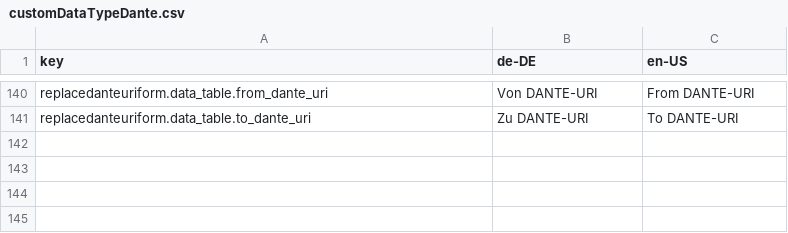
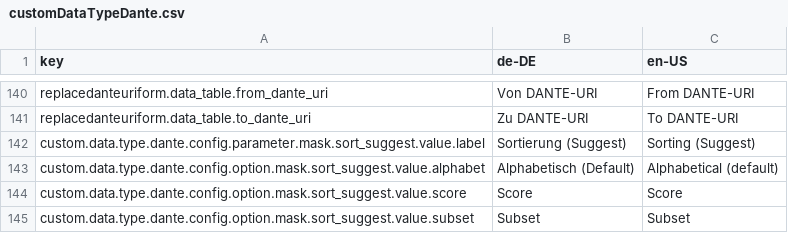
Before and after one commit to programmfabrik/fylr-plugin-custom-data-type-dante, a CSV file: l10n/customDataTypeDante.csv, drawn as a sheet; only a part is shown, gaps mark what is left out.

Commit message:
mask-parameter "sort" for suggest

```diff
--- a/l10n/customDataTypeDante.csv
+++ b/l10n/customDataTypeDante.csv
@@ -141 +141,5 @@ replacedanteuriform.data_table.from_dante_uri,Von DANTE-URI,From DANTE-URI
 replacedanteuriform.data_table.to_dante_uri,Zu DANTE-URI,To DANTE-URI
+custom.data.type.dante.config.parameter.mask.sort_suggest.value.label,Sortierung (Suggest),Sorting (Suggest)
+custom.data.type.dante.config.option.mask.sort_suggest.value.alphabet,Alphabetisch (Default),Alphabetical (default)
+custom.data.type.dante.config.option.mask.sort_suggest.value.score,Score,Score
+custom.data.type.dante.config.option.mask.sort_suggest.value.subset,Subset,Subset
```
Also changed, not shown: 2 other files.
